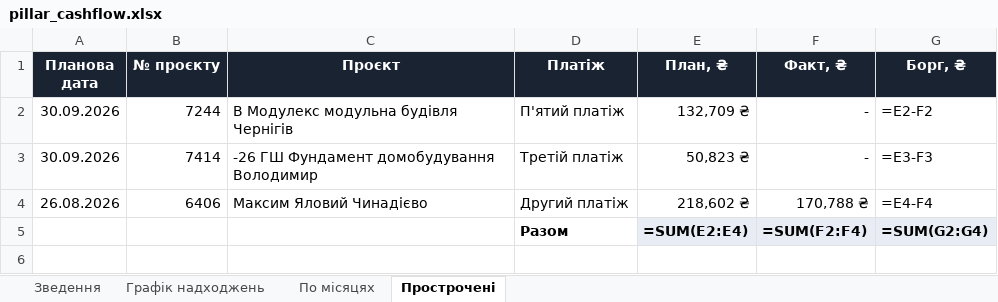
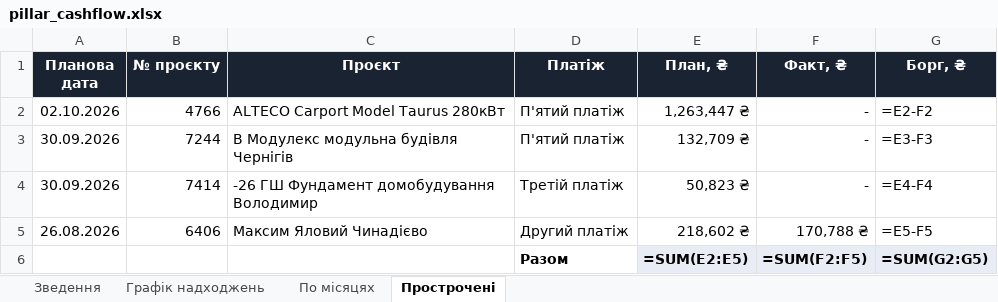
Before and after one commit to aleksandrkhoma-coder/pillar, an Excel workbook: pillar_cashflow.xlsx, sheet Прострочені, drawn as a sheet; values as stored, in another font and other column widths than the file's, no borders; formulas without a stored value are shown as written; addresses are those after the commit; the diff names each change by its address in the sheet, - before the commit and + after, or states it on an @@ line.

```diff
--- a/pillar_cashflow.xlsx (sheet Прострочені)
+++ b/pillar_cashflow.xlsx (sheet Прострочені)
+row 2: 02.10.2026 | 4766 | ALTECO Carport Model Taurus 280кВт | П'ятий платіж | 1,263,447 ₴ | - | =E2-F2
-G3 (Борг, ₴): =E2-F2
+G3 (Борг, ₴): =E3-F3
-G4 (Борг, ₴): =E3-F3
+G4 (Борг, ₴): =E4-F4
-G5 (Борг, ₴): =E4-F4
+G5 (Борг, ₴): =E5-F5
-E6 (План, ₴): =SUM(E2:E4)
+E6 (План, ₴): =SUM(E2:E5)
-F6 (Факт, ₴): =SUM(F2:F4)
+F6 (Факт, ₴): =SUM(F2:F5)
-G6 (Борг, ₴): =SUM(G2:G4)
+G6 (Борг, ₴): =SUM(G2:G5)
```
Also changed, not shown: sheet Зведення, sheet Графік надходжень, 54 other files.
